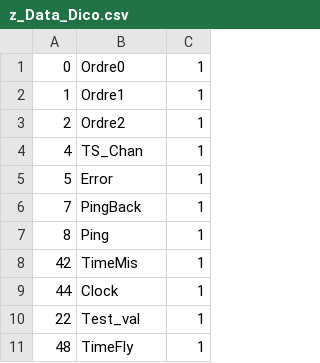
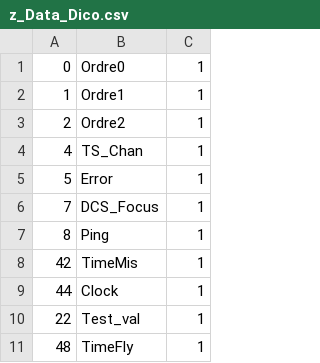
Before and after one commit to 3rd-KaTZe/Link, a CSV file: z_Data_Dico.csv, drawn as a sheet; only a part is shown.

Commit message:
Implementation DCS_Focus

```diff
--- a/z_Data_Dico.csv
+++ b/z_Data_Dico.csv
@@ -5,3 +5,3 @@
 5,Error,1
-7,PingBack,1
+7,DCS_Focus,1
 8,Ping,1
```
